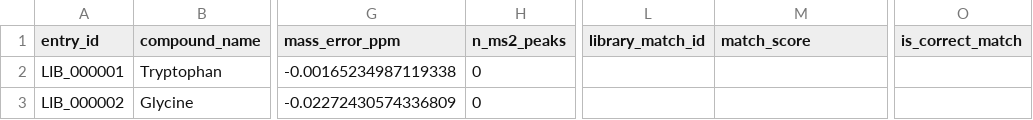
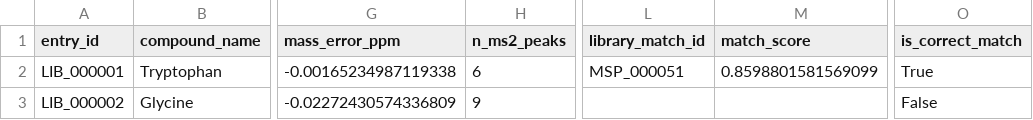
Before and after one commit to pcichowicz/Spectral-Library-LCMS, a CSV file: docs/data/library.csv, drawn as a sheet; only a part is shown, gaps mark what is left out; the diff names each change by its address in the sheet, - before the commit and + after, or states it on an @@ line.

```diff
--- a/docs/data/library.csv
+++ b/docs/data/library.csv
-H2 (n_ms2_peaks): 0
+H2 (n_ms2_peaks): 6
-L2 (library_match_id): (empty)
+L2 (library_match_id): MSP_000051
-M2 (match_score): (empty)
+M2 (match_score): 0.8598801581569099
-O2 (is_correct_match): (empty)
+O2 (is_correct_match): True
-H3 (n_ms2_peaks): 0
+H3 (n_ms2_peaks): 9
-O3 (is_correct_match): (empty)
+O3 (is_correct_match): False
```
Also changed, not shown: 1 other file.
